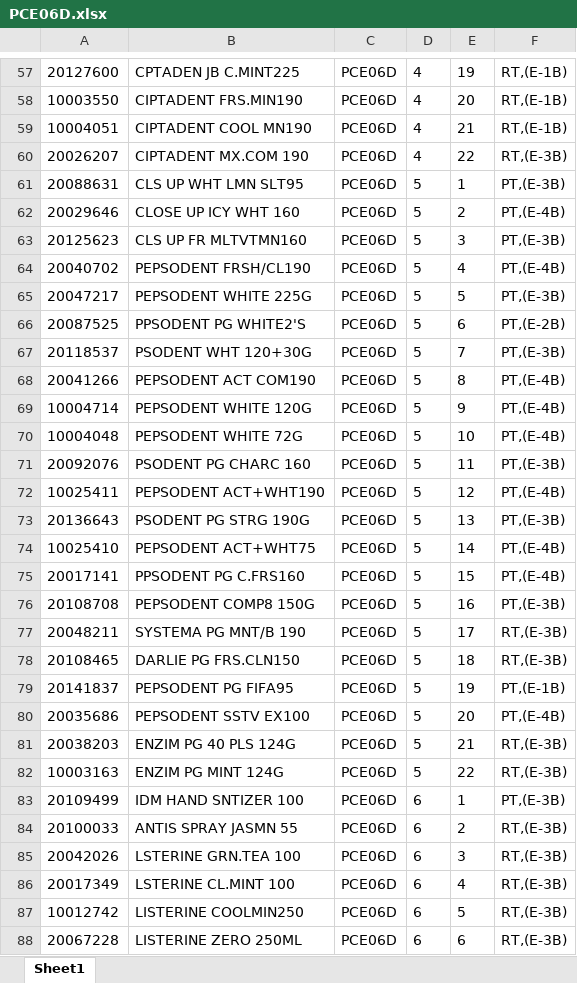
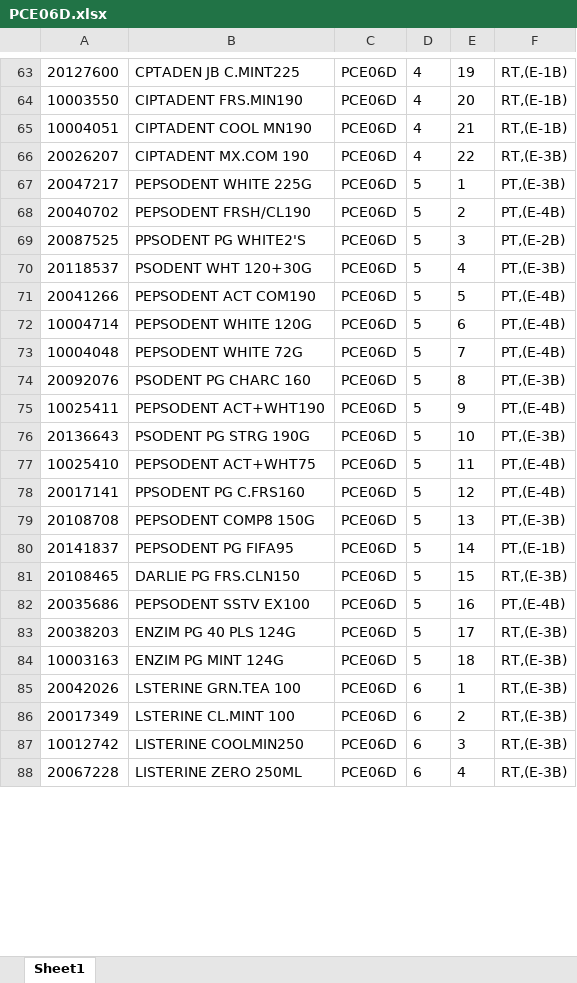
Before and after one commit to Rustandi07/listing, an Excel workbook: PCE06D.xlsx, sheet Sheet1, drawn as a sheet; only a part is shown, gaps mark what is left out; values as stored, in another font and other column widths than the file's, no borders; removed rows and columns are numbered as before the commit, all else as after; the diff covers the shown part only; the diff names each change by its address in the sheet, - before the commit and + after, or states it on an @@ line.

```diff
--- a/PCE06D.xlsx (sheet Sheet1)
+++ b/PCE06D.xlsx (sheet Sheet1)
-A67: 20088631
+A67: 20047217
-B67: CLS UP WHT LMN SLT95
+B67: PEPSODENT WHITE 225G
-row 62: 20029646 | CLOSE UP ICY WHT 160 | PCE06D | 5 | 2 | PT,(E-4B)
-row 63: 20125623 | CLS UP FR MLTVTMN160 | PCE06D | 5 | 3 | PT,(E-3B)
-E68: 4
+E68: 2
-row 65: 20047217 | PEPSODENT WHITE 225G | PCE06D | 5 | 5 | PT,(E-3B)
-E69: 6
+E69: 3
-E70: 7
+E70: 4
-E71: 8
+E71: 5
-E72: 9
+E72: 6
-E73: 10
+E73: 7
-E74: 11
+E74: 8
-E75: 12
+E75: 9
-E76: 13
+E76: 10
-E77: 14
+E77: 11
-E78: 15
+E78: 12
-E79: 16
+E79: 13
-row 77: 20048211 | SYSTEMA PG MNT/B 190 | PCE06D | 5 | 17 | RT,(E-3B)
-row 78: 20108465 | DARLIE PG FRS.CLN150 | PCE06D | 5 | 18 | RT,(E-3B)
-E80: 19
+E80: 14
+row 81: 20108465 | DARLIE PG FRS.CLN150 | PCE06D | 5 | 15 | RT,(E-3B)
-E82: 20
+E82: 16
-E83: 21
+E83: 17
-E84: 22
+E84: 18
-row 83: 20109499 | IDM HAND SNTIZER 100 | PCE06D | 6 | 1 | PT,(E-3B)
-row 84: 20100033 | ANTIS SPRAY JASMN 55 | PCE06D | 6 | 2 | RT,(E-3B)
-E85: 3
+E85: 1
-E86: 4
+E86: 2
-E87: 5
+E87: 3
-E88: 6
+E88: 4
```
Also changed, not shown: 13 added rows, 7 removed rows and 42 edited cells elsewhere in this sheet.
